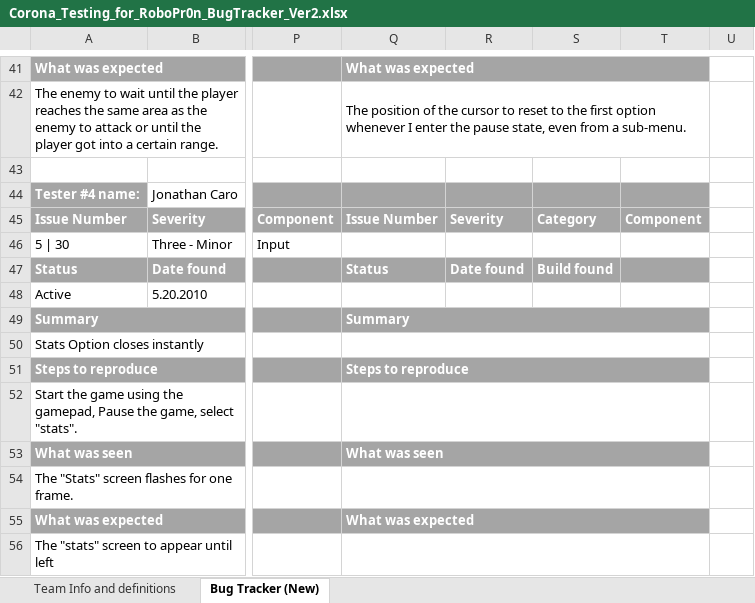
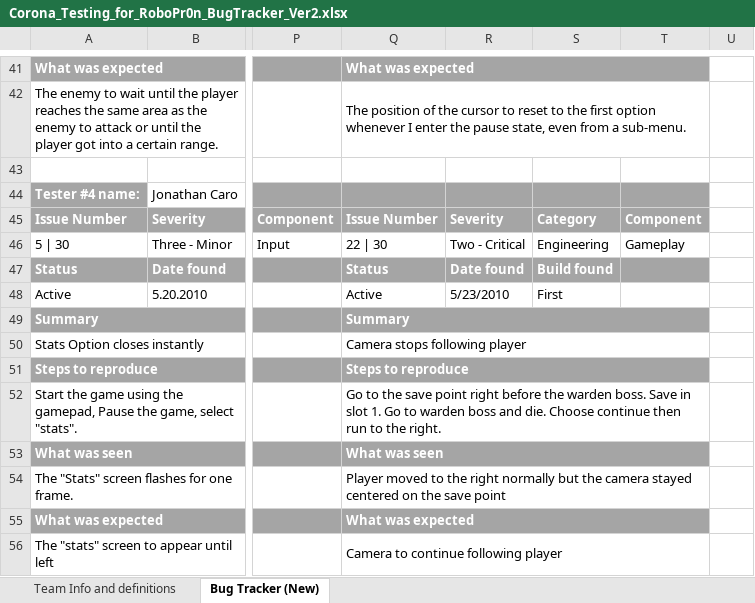
Before and after one commit to FreeZe5K/lapidem, an Excel workbook: Robo Pr0n/Corona_Testing_for_RoboPr0n_BugTracker_Ver2.xlsx, sheet Bug Tracker (New), drawn as a sheet; only a part is shown, gaps mark what is left out; values as stored, in another font and other column widths than the file's, no borders; the diff names each change by its address in the sheet, - before the commit and + after, or states it on an @@ line.

```diff
--- a/Robo Pr0n/Corona_Testing_for_RoboPr0n_BugTracker_Ver2.xlsx (sheet Bug Tracker (New))
+++ b/Robo Pr0n/Corona_Testing_for_RoboPr0n_BugTracker_Ver2.xlsx (sheet Bug Tracker (New))
-Q46: (empty)
+Q46: 22 | 30
-R46: (empty)
+R46: Two - Critical
-S46: (empty)
+S46: Engineering
-T46: (empty)
+T46: Gameplay
-Q48: (empty)
+Q48: Active
-R48: (empty)
+R48: 5/23/2010
-S48: (empty)
+S48: First
-Q50: (empty)
+Q50: Camera stops following player
-Q52: (empty)
+Q52: Go to the save point right before the warden boss. Save in slot 1. Go to warden boss and die. Choose continue then run to the right.
-Q54: (empty)
+Q54: Player moved to the right normally but the camera stayed centered on the save point
-Q56: (empty)
+Q56: Camera to continue following player
```
Also changed, not shown: 4 other files.
